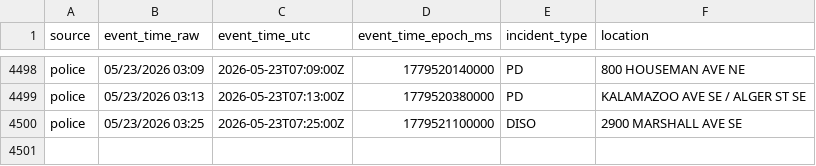
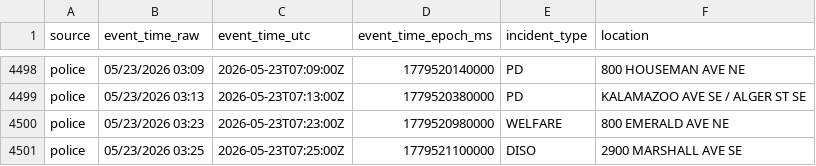
Before and after one commit to Cantica-Systems/west-michigan-dispatch, a CSV file: data/grcity/2026-05.csv, drawn as a sheet; only a part is shown, gaps mark what is left out.

```diff
--- a/data/grcity/2026-05.csv
+++ b/data/grcity/2026-05.csv
@@ -4499,2 +4499,3 @@ police,05/23/2026 03:09,2026-05-23T07:09:00Z,1779520140000,PD,800 HOUSEMAN AVE N
 police,05/23/2026 03:13,2026-05-23T07:13:00Z,1779520380000,PD,KALAMAZOO AVE SE / ALGER ST SE
+police,05/23/2026 03:23,2026-05-23T07:23:00Z,1779520980000,WELFARE,800 EMERALD AVE NE
 police,05/23/2026 03:25,2026-05-23T07:25:00Z,1779521100000,DISO,2900 MARSHALL AVE SE
```
Also changed, not shown: 2 other files.
